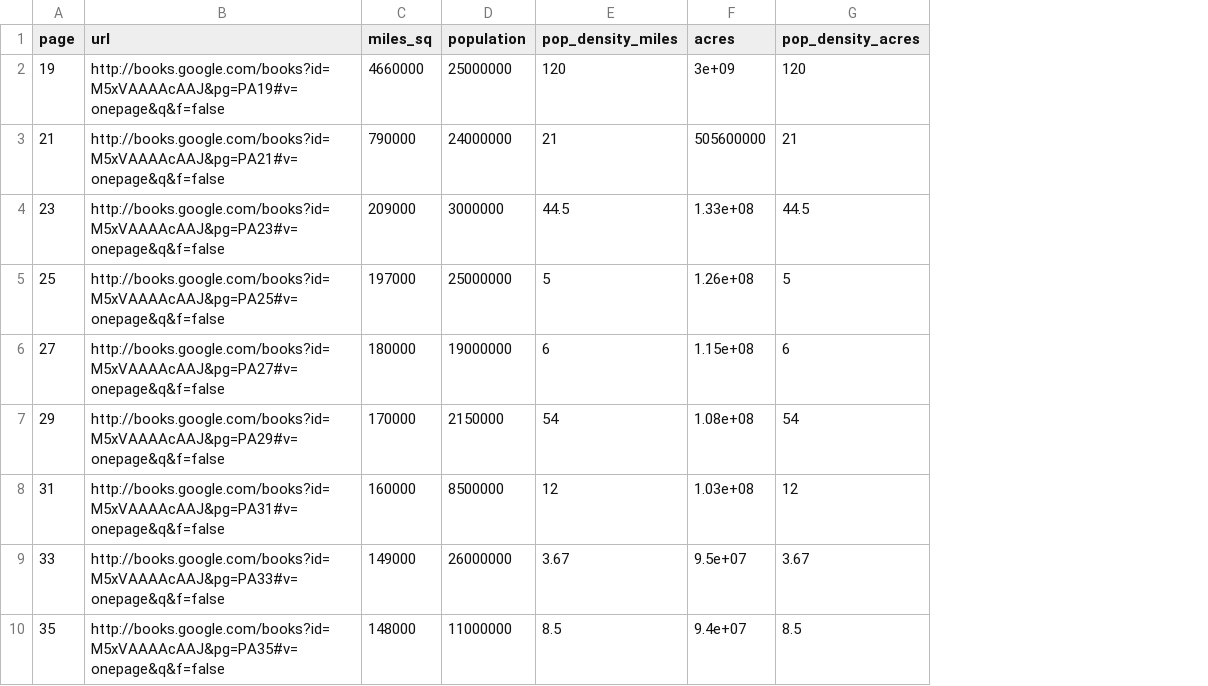
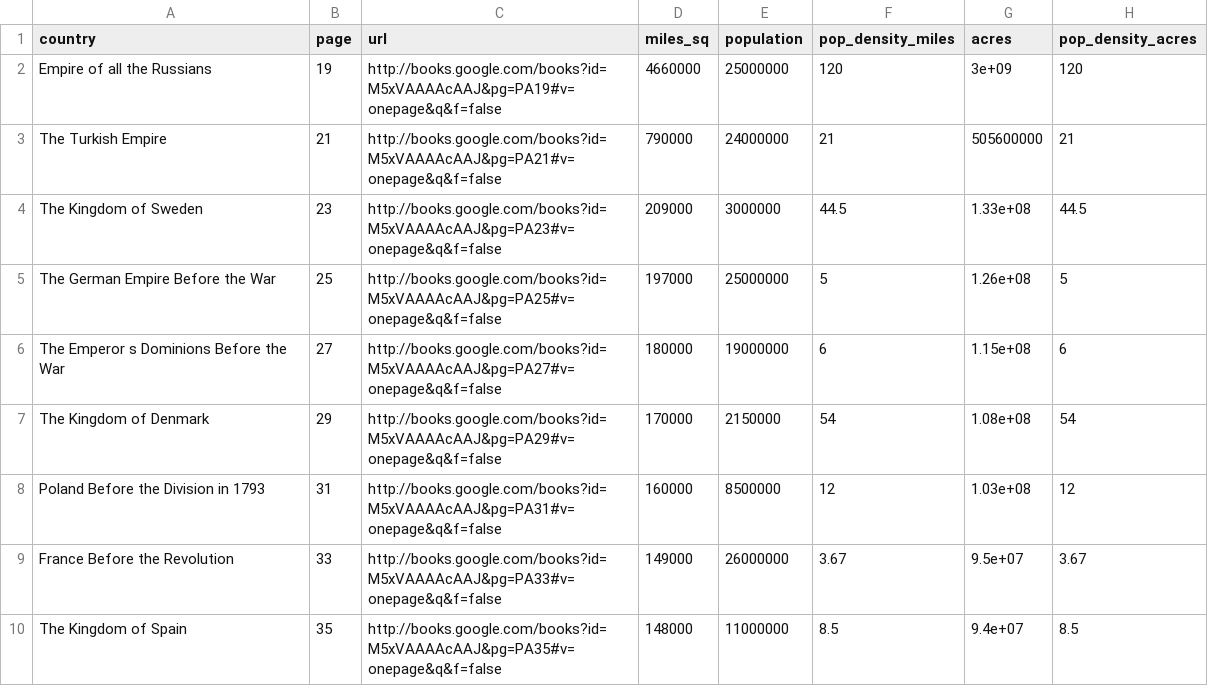
Before and after one commit to jrnold/playfair-data, a CSV file: data/Playfair1801.csv, drawn as a sheet; only a part is shown; the diff names each change by its address in the sheet, - before the commit and + after, or states it on an @@ line.

Commit message:
added data from Playfair 1801

```diff
--- a/data/Playfair1801.csv
+++ b/data/Playfair1801.csv
+column A (country), rows 2-10: Empire of all the Russians | The Turkish Empire | The Kingdom of Sweden | The German Empire Before the War | The Emperor s Dominions Before the War | The Kingdom of Denmark | Poland Before the Division in 1793 | France Before the Revolution | The Kingdom of Spain
```
Also changed, not shown: 3 other files.
